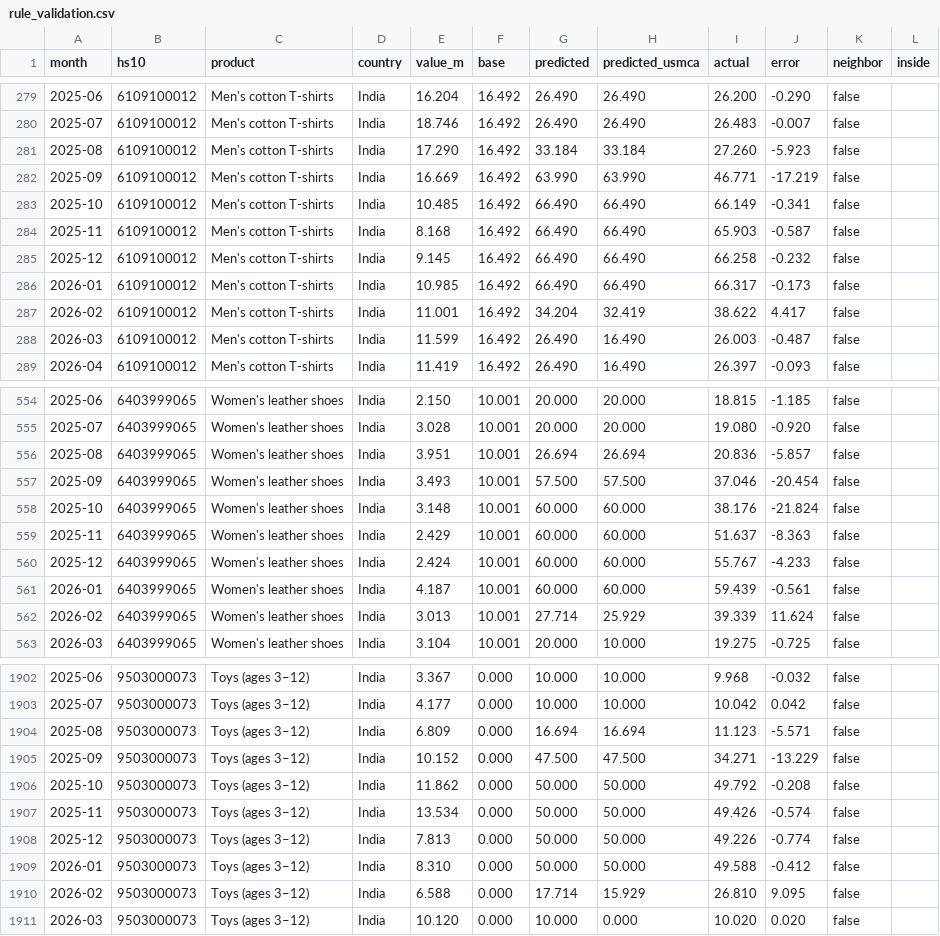
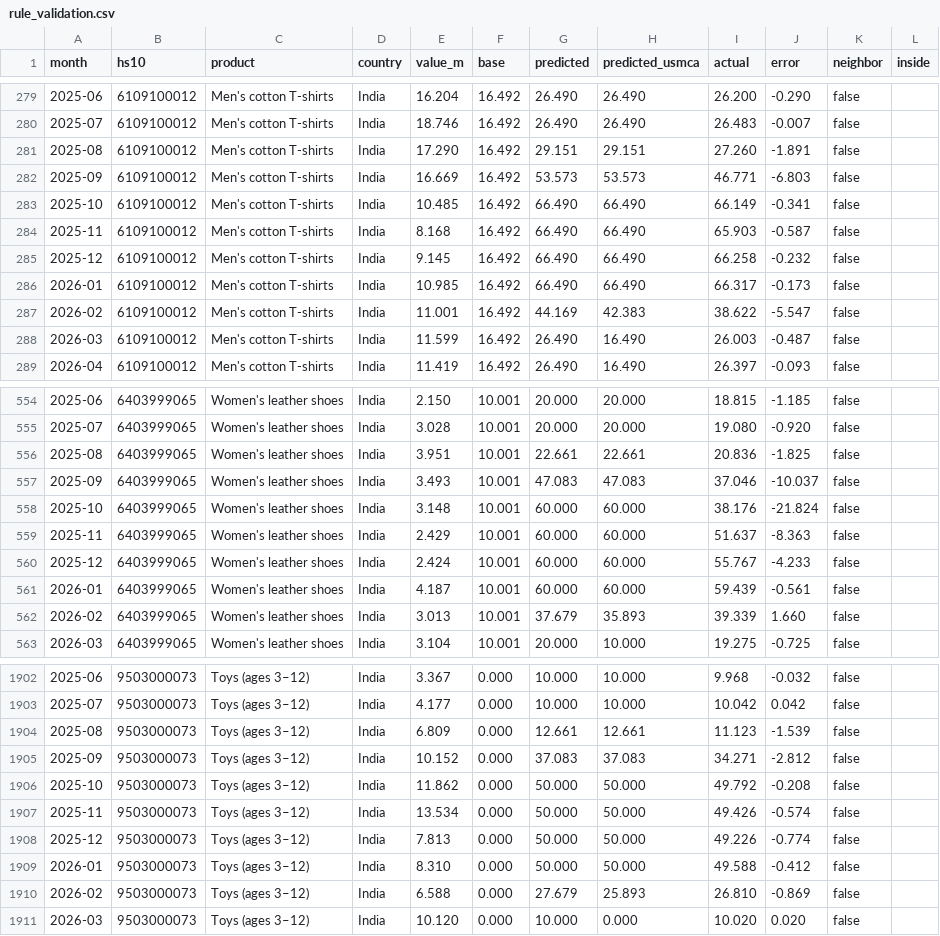
Before and after one commit to Shre0027/tariff-whiplash, a CSV file: data/derived/rule_validation.csv, drawn as a sheet; only a part is shown, gaps mark what is left out; the diff covers the shown part only.

```diff
--- a/data/derived/rule_validation.csv
+++ b/data/derived/rule_validation.csv
@@ -280,4 +280,4 @@ month,hs10,product,country,value_m,base,predicted,predicted_usmca,actual,error,n
 2025-07,6109100012,Men's cotton T-shirts,India,18.746,16.492,26.490,26.490,26.483,-0.007,false,
-2025-08,6109100012,Men's cotton T-shirts,India,17.290,16.492,33.184,33.184,27.260,-5.923,false,
-2025-09,6109100012,Men's cotton T-shirts,India,16.669,16.492,63.990,63.990,46.771,-17.219,false,
+2025-08,6109100012,Men's cotton T-shirts,India,17.290,16.492,29.151,29.151,27.260,-1.891,false,
+2025-09,6109100012,Men's cotton T-shirts,India,16.669,16.492,53.573,53.573,46.771,-6.803,false,
 2025-10,6109100012,Men's cotton T-shirts,India,10.485,16.492,66.490,66.490,66.149,-0.341,false,
@@ -286,3 +286,3 @@ month,hs10,product,country,value_m,base,predicted,predicted_usmca,actual,error,n
 2026-01,6109100012,Men's cotton T-shirts,India,10.985,16.492,66.490,66.490,66.317,-0.173,false,
-2026-02,6109100012,Men's cotton T-shirts,India,11.001,16.492,34.204,32.419,38.622,4.417,false,
+2026-02,6109100012,Men's cotton T-shirts,India,11.001,16.492,44.169,42.383,38.622,-5.547,false,
 2026-03,6109100012,Men's cotton T-shirts,India,11.599,16.492,26.490,16.490,26.003,-0.487,false,
@@ -555,4 +555,4 @@ month,hs10,product,country,value_m,base,predicted,predicted_usmca,actual,error,n
 2025-07,6403999065,Women's leather shoes,India,3.028,10.001,20.000,20.000,19.080,-0.920,false,
-2025-08,6403999065,Women's leather shoes,India,3.951,10.001,26.694,26.694,20.836,-5.857,false,
-2025-09,6403999065,Women's leather shoes,India,3.493,10.001,57.500,57.500,37.046,-20.454,false,
+2025-08,6403999065,Women's leather shoes,India,3.951,10.001,22.661,22.661,20.836,-1.825,false,
+2025-09,6403999065,Women's leather shoes,India,3.493,10.001,47.083,47.083,37.046,-10.037,false,
 2025-10,6403999065,Women's leather shoes,India,3.148,10.001,60.000,60.000,38.176,-21.824,false,
@@ -561,3 +561,3 @@ month,hs10,product,country,value_m,base,predicted,predicted_usmca,actual,error,n
 2026-01,6403999065,Women's leather shoes,India,4.187,10.001,60.000,60.000,59.439,-0.561,false,
-2026-02,6403999065,Women's leather shoes,India,3.013,10.001,27.714,25.929,39.339,11.624,false,
+2026-02,6403999065,Women's leather shoes,India,3.013,10.001,37.679,35.893,39.339,1.660,false,
 2026-03,6403999065,Women's leather shoes,India,3.104,10.001,20.000,10.000,19.275,-0.725,false,
@@ -1903,4 +1903,4 @@ month,hs10,product,country,value_m,base,predicted,predicted_usmca,actual,error,n
 2025-07,9503000073,Toys (ages 3–12),India,4.177,0.000,10.000,10.000,10.042,0.042,false,
-2025-08,9503000073,Toys (ages 3–12),India,6.809,0.000,16.694,16.694,11.123,-5.571,false,
-2025-09,9503000073,Toys (ages 3–12),India,10.152,0.000,47.500,47.500,34.271,-13.229,false,
+2025-08,9503000073,Toys (ages 3–12),India,6.809,0.000,12.661,12.661,11.123,-1.539,false,
+2025-09,9503000073,Toys (ages 3–12),India,10.152,0.000,37.083,37.083,34.271,-2.812,false,
 2025-10,9503000073,Toys (ages 3–12),India,11.862,0.000,50.000,50.000,49.792,-0.208,false,
@@ -1909,3 +1909,3 @@ month,hs10,product,country,value_m,base,predicted,predicted_usmca,actual,error,n
 2026-01,9503000073,Toys (ages 3–12),India,8.310,0.000,50.000,50.000,49.588,-0.412,false,
-2026-02,9503000073,Toys (ages 3–12),India,6.588,0.000,17.714,15.929,26.810,9.095,false,
+2026-02,9503000073,Toys (ages 3–12),India,6.588,0.000,27.679,25.893,26.810,-0.869,false,
 2026-03,9503000073,Toys (ages 3–12),India,10.120,0.000,10.000,0.000,10.020,0.020,false,
```
Also changed, not shown: 15 edited cells elsewhere in this file, 12 other files.
